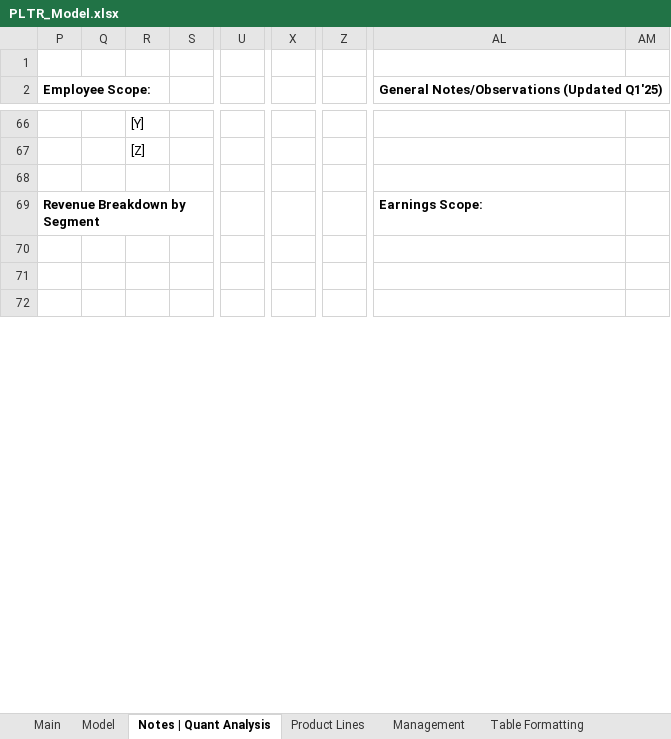
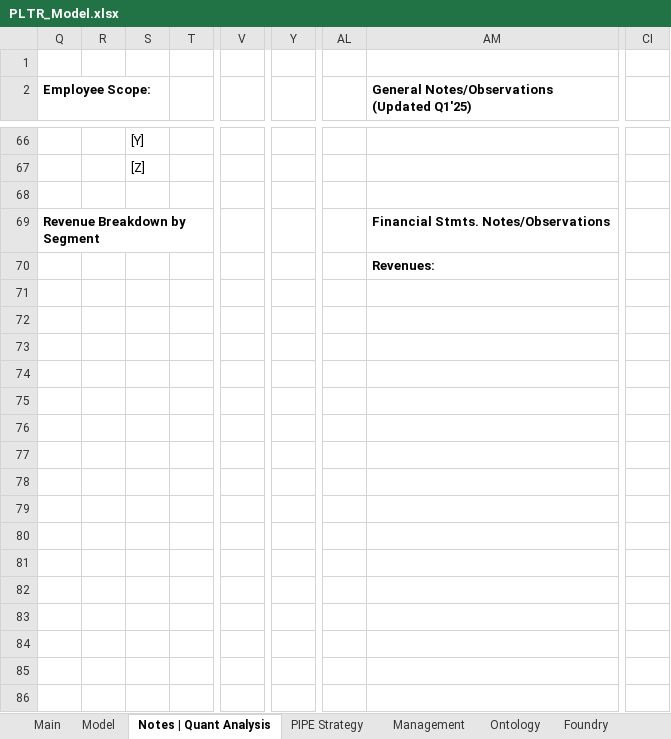
Before and after one commit to Jacob-Herrick/Finished-Equity-Research-Models, an Excel workbook: PLTR_Model.xlsx, sheet Notes | Quant Analysis, drawn as a sheet; only a part is shown, gaps mark what is left out; values as stored, in another font and other column widths than the file's, no borders; charts and pictures not drawn; removed rows and columns are numbered as before the commit, all else as after; rows hold the shown columns only; the diff covers the shown part only; the diff names each change by its address in the sheet, - before the commit and + after, or states it on an @@ line.

```diff
--- a/PLTR_Model.xlsx (sheet Notes | Quant Analysis)
+++ b/PLTR_Model.xlsx (sheet Notes | Quant Analysis)
-sheet tab: Product Lines
+sheet tab: Ontology
+sheet tab: PIPE Strategy
+sheet tab: Foundry
@@ sheet tab order changed: Main | Model | Notes | Quant Analysis | PIPE Strategy | Management | Ontology | Foundry @@
-column S, empty
+column T, empty
-column U, empty
+column V, empty
-column X, empty
+column Y, empty
-column Z, empty
+column AL, empty
-column AM, empty
+column CI, empty
-AM69: Earnings Scope:
+AM69: Financial Stmts. Notes/Observations
-AM70: (empty)
+AM70: Revenues:
+row 73: (empty)
+row 74: (empty)
+row 75: (empty)
+row 76: (empty)
+row 77: (empty)
+row 78: (empty)
+row 79: (empty)
+row 80: (empty)
+row 81: (empty)
+row 82: (empty)
+row 83: (empty)
+row 84: (empty)
+row 85: (empty)
+row 86: (empty)
```
Also changed, not shown: 109 added rows, 67 removed rows, 4 moved rows and 50 edited cells elsewhere in this sheet, sheet Model, sheet Main, other sheet tabs, formulas that keep their value, hidden cells, charts or pictures, CRM_Model.xlsx, 2 other files.
